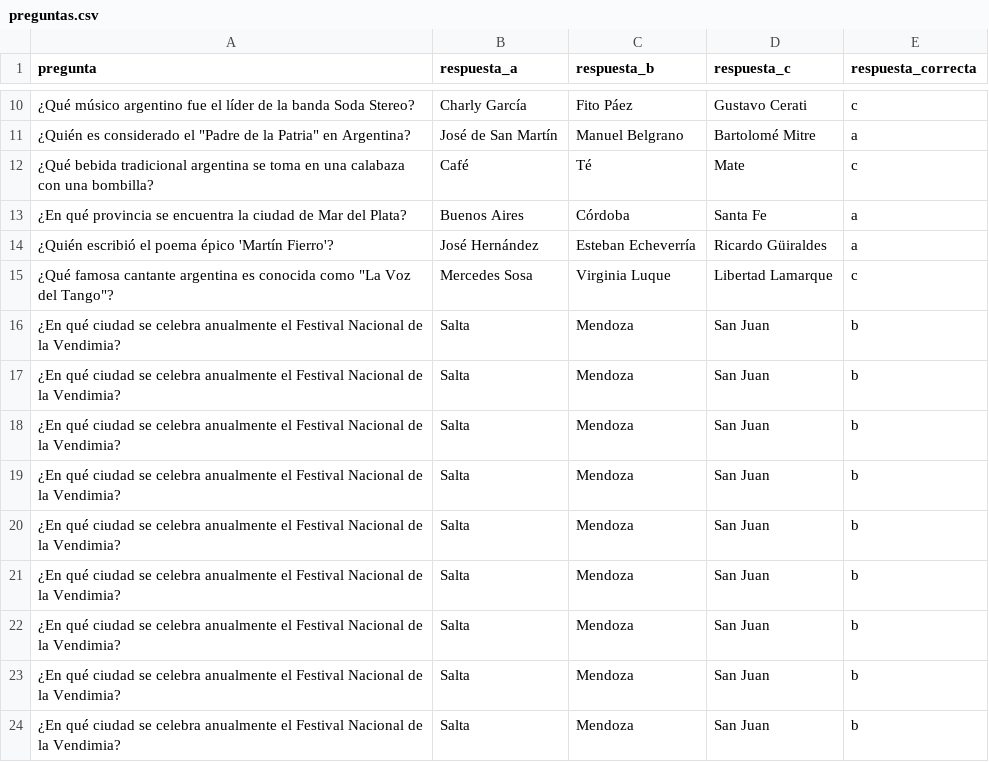
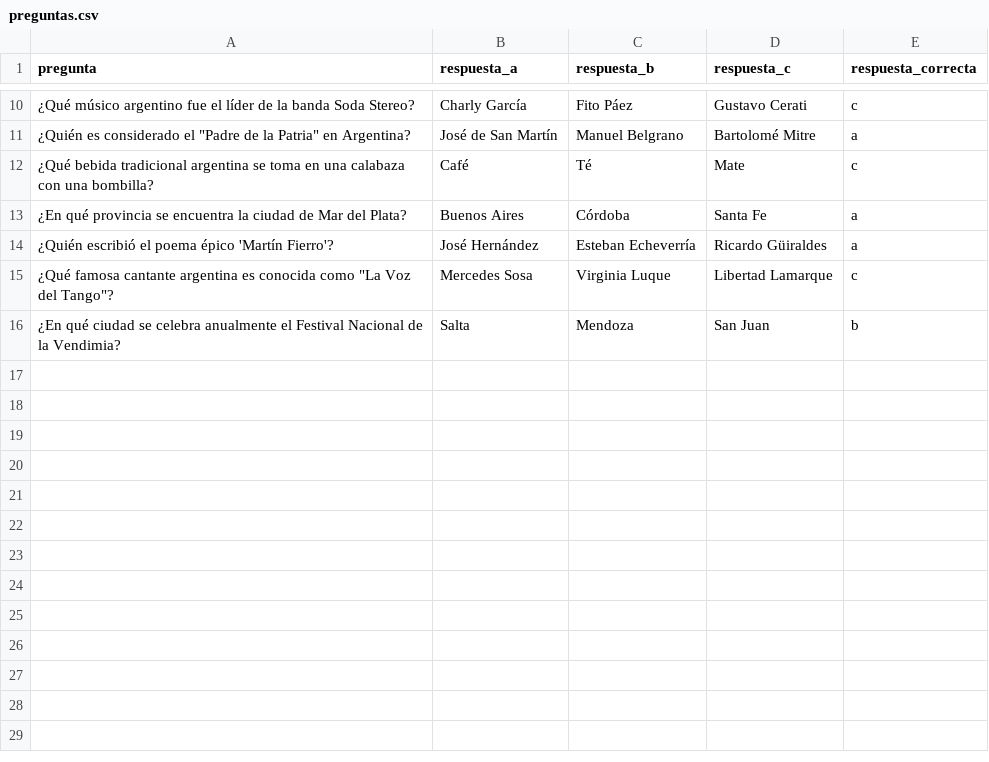
Before and after one commit to lquirico/Proyecto_Preguntados, a CSV file: preguntas.csv, drawn as a sheet; only a part is shown, gaps mark what is left out; the diff names each change by its address in the sheet, - before the commit and + after, or states it on an @@ line.

```diff
--- a/preguntas.csv
+++ b/preguntas.csv
-row 17: ¿En qué ciudad se celebra anualmente el Festival Nacional de la Vendimia? | Salta | Mendoza | San Juan | b
-row 18: ¿En qué ciudad se celebra anualmente el Festival Nacional de la Vendimia? | Salta | Mendoza | San Juan | b
-row 19: ¿En qué ciudad se celebra anualmente el Festival Nacional de la Vendimia? | Salta | Mendoza | San Juan | b
-row 20: ¿En qué ciudad se celebra anualmente el Festival Nacional de la Vendimia? | Salta | Mendoza | San Juan | b
-row 21: ¿En qué ciudad se celebra anualmente el Festival Nacional de la Vendimia? | Salta | Mendoza | San Juan | b
-row 22: ¿En qué ciudad se celebra anualmente el Festival Nacional de la Vendimia? | Salta | Mendoza | San Juan | b
-row 23: ¿En qué ciudad se celebra anualmente el Festival Nacional de la Vendimia? | Salta | Mendoza | San Juan | b
-row 24: ¿En qué ciudad se celebra anualmente el Festival Nacional de la Vendimia? | Salta | Mendoza | San Juan | b
```
Also changed, not shown: 14 other files.
